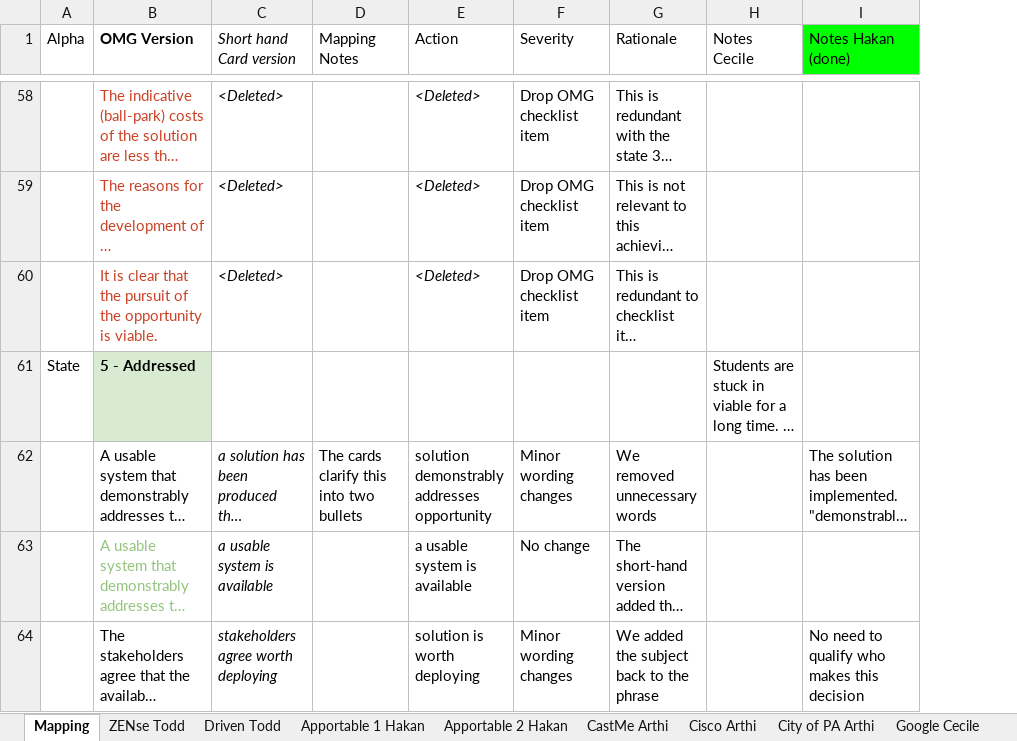
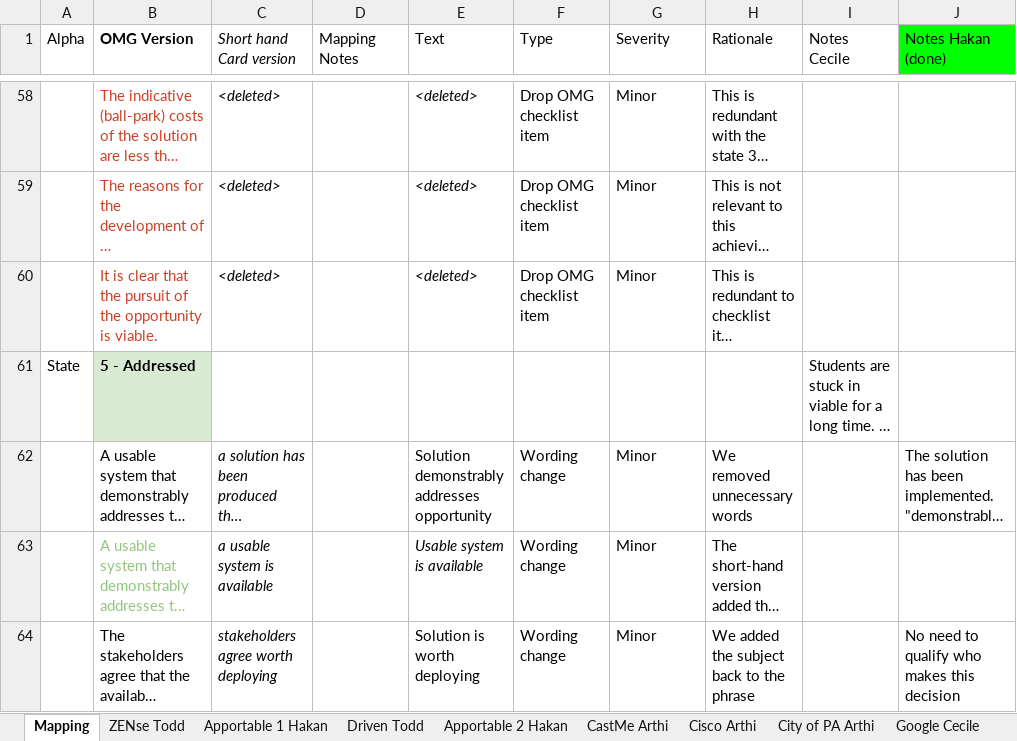
Before and after one commit to professor/semat, an Excel workbook: lib/SEMAT_New_Cards_Analysis.xlsx, sheet Mapping, drawn as a sheet; only a part is shown, gaps mark what is left out; long unchanged cells end in …; values as stored, in another font and other column widths than the file's, no borders; charts and pictures not drawn; removed rows and columns are numbered as before the commit, all else as after; the diff covers the shown part only; the diff names each change by its address in the sheet, - before the commit and + after, or states it on an @@ line.

```diff
--- a/lib/SEMAT_New_Cards_Analysis.xlsx (sheet Mapping)
+++ b/lib/SEMAT_New_Cards_Analysis.xlsx (sheet Mapping)
@@ sheet tab order changed: Mapping | ZENse Todd | Apportable 1 Hakan | Driven Todd | Apportable 2 Hakan | CastMe Arthi | Cisco Arthi | City of PA Arthi | Google Cecile @@
-column E (Action), rows 58-64: <Deleted> | <Deleted> | <Deleted> |  | solution demonstrably addresses opportunity | a usable system is available | solution is worth deploying
+column E (Text), rows 58-64: <deleted> | <deleted> | <deleted> |  | Solution demonstrably addresses opportunity | Usable system is available | Solution is worth deploying
+column F (Type), rows 58-64: Drop OMG checklist item | Drop OMG checklist item | Drop OMG checklist item |  | Wording change | Wording change | Wording change
-C58:C60 (Short hand Card version): <Deleted>
+C58:C60 (Short hand Card version): <deleted>
-G58:G60 (Severity): Drop OMG checklist item
+G58:G60 (Severity): Minor
-D62 (Mapping Notes): The cards clarify this into two bullets
+D62 (Mapping Notes): (empty)
-G62 (Severity): Minor wording changes
+G62 (Severity): Minor
-G63 (Severity): No change
+G63 (Severity): Minor
-G64 (Severity): Minor wording changes
+G64 (Severity): Minor
```
Also changed, not shown: 240 added rows, 2 removed rows and 46 edited cells elsewhere in this sheet, charts or pictures, 31 other files.
